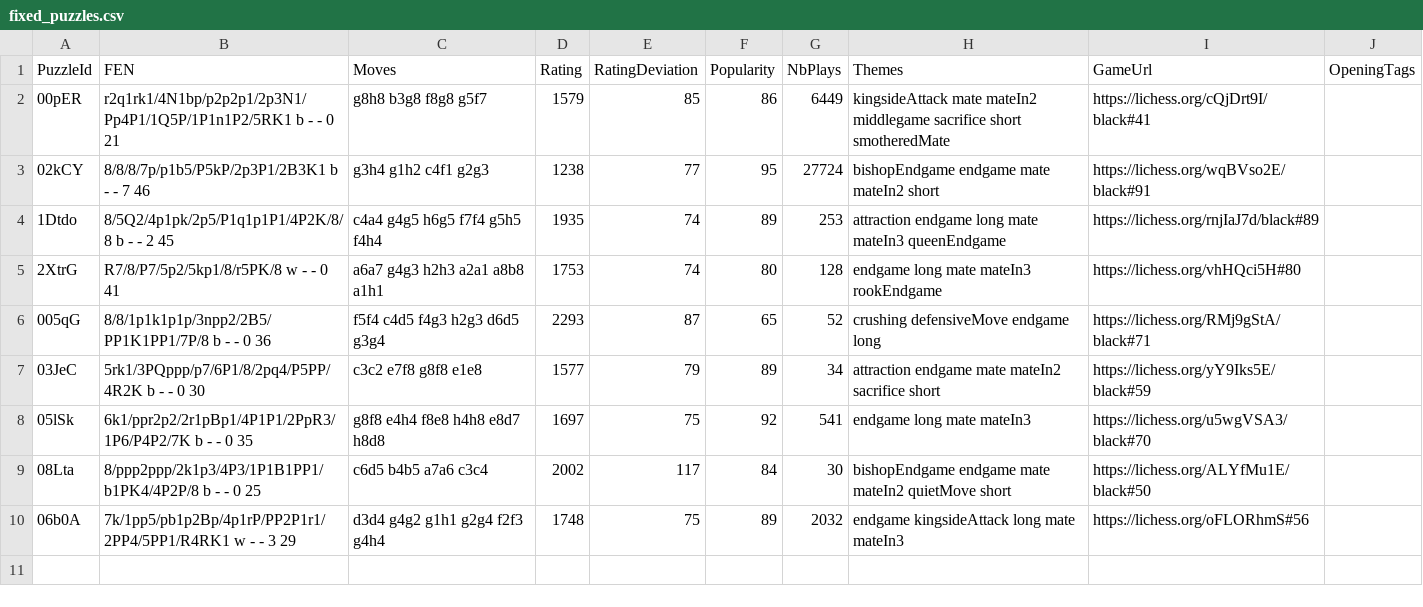
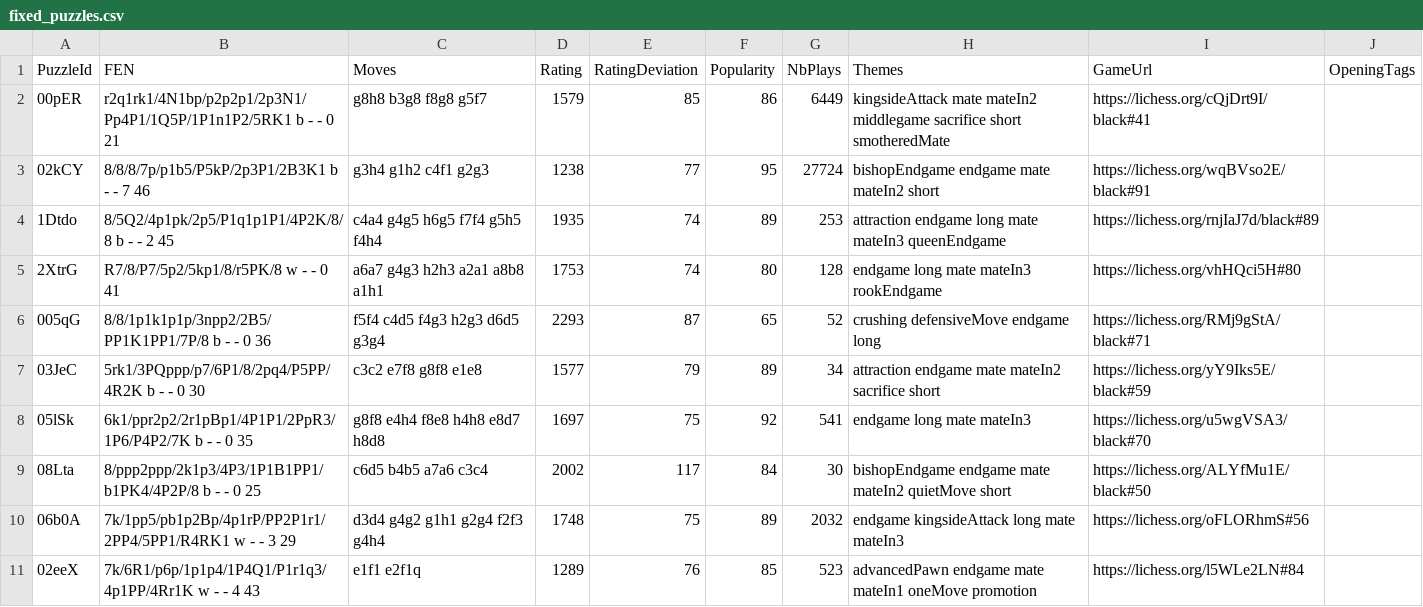
Before and after one commit to GeertBosch/gbchess, a CSV file: lichess/fixed_puzzles.csv, drawn as a sheet.

```diff
--- a/lichess/fixed_puzzles.csv
+++ b/lichess/fixed_puzzles.csv
@@ -10 +10,2 @@ PuzzleId,FEN,Moves,Rating,RatingDeviation,Popularity,NbPlays,Themes,GameUrl,Open
 06b0A,7k/1pp5/pb1p2Bp/4p1rP/PP2P1r1/2PP4/5PP1/R4RK1 w - - 3 29,d3d4 g4g2 g1h1 g2g4 f2f3 g4h4,1748,75,89,2032,endgame kingsideAttack long mate mateIn3,https://lichess.org/oFLORhmS#56,
+02eeX,7k/6R1/p6p/1p1p4/1P4Q1/P1r1q3/4p1PP/4Rr1K w - - 4 43,e1f1 e2f1q,1289,76,85,523,advancedPawn endgame mate mateIn1 oneMove promotion,https://lichess.org/l5WLe2LN#84,
```
Also changed, not shown: 7 other files.
